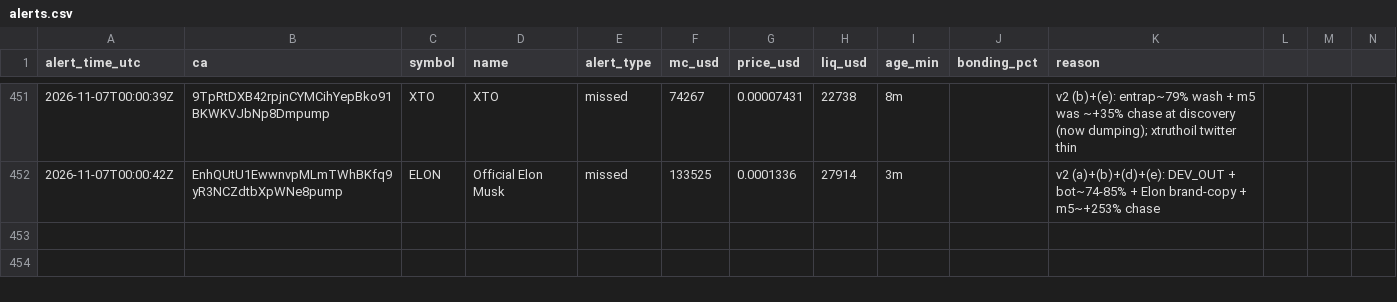
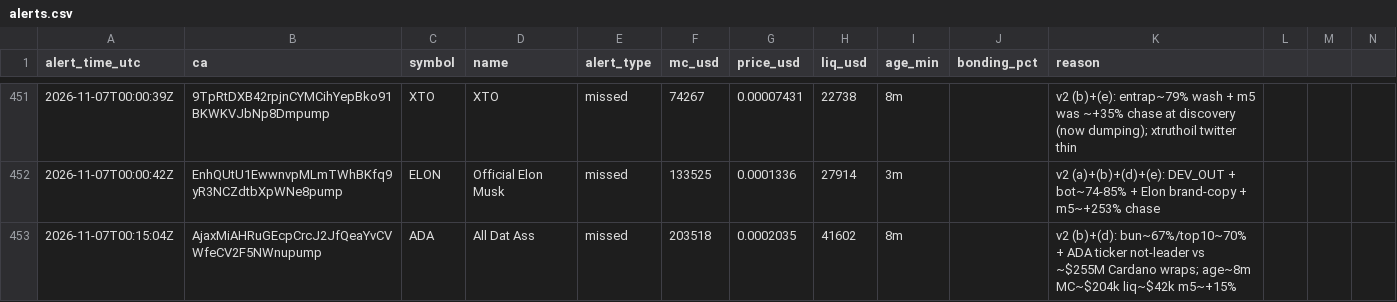
Before and after one commit to andreolf/memecoin-paper-tracker, a CSV file: data/alerts.csv, drawn as a sheet; only a part is shown, gaps mark what is left out; rows hold the shown columns only; the diff names each change by its address in the sheet, - before the commit and + after, or states it on an @@ line.

Commit message:
alert: ADA

```diff
--- a/data/alerts.csv
+++ b/data/alerts.csv
+row 453: 2026-11-07T00:15:04Z | AjaxMiAHRuGEcpCrcJ2JfQeaYvCVWfeCV2F5NWnupump | ADA | All Dat Ass | missed | 203518 | 0.0002035 | 41602 | 8m |  | v2 (b)+(d): bun~67%/top10~70% + ADA ticker not-leader vs ~$255M Cardano wraps; age~8m MC~$204k liq~$42k m5~+15%
```
